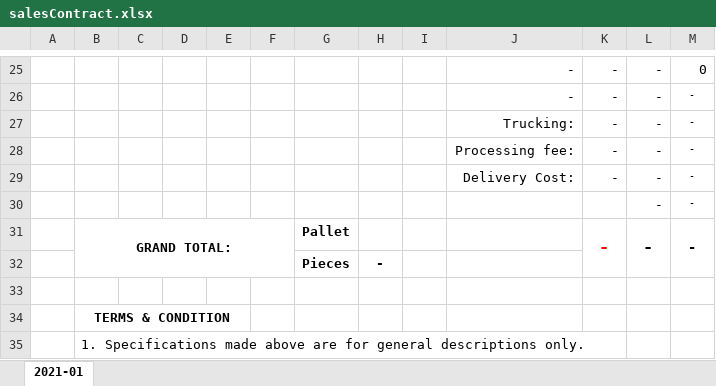
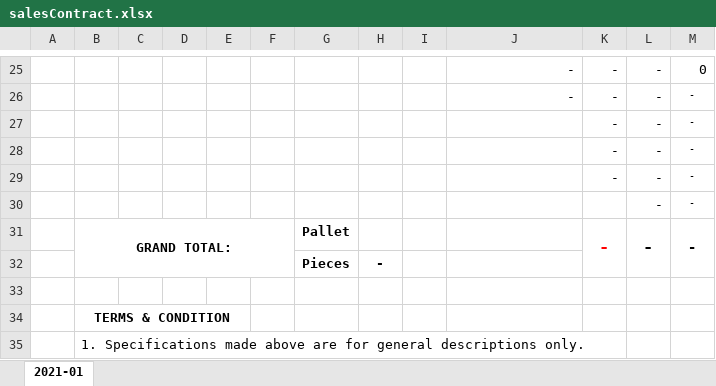
Before and after one commit to albert-sobreo/mansei-management-system-2, an Excel workbook: static/files/salesContract.xlsx, sheet 2021-01, drawn as a sheet; only a part is shown, gaps mark what is left out; values as stored, in another font and other column widths than the file's, no borders; the diff names each change by its address in the sheet, - before the commit and + after, or states it on an @@ line.

```diff
--- a/static/files/salesContract.xlsx (sheet 2021-01)
+++ b/static/files/salesContract.xlsx (sheet 2021-01)
-J27: Trucking:
+J27: (empty)
-J28: Processing fee:
+J28: (empty)
-J29: Delivery Cost:
+J29: (empty)
```
Also changed, not shown: 8 other files.
